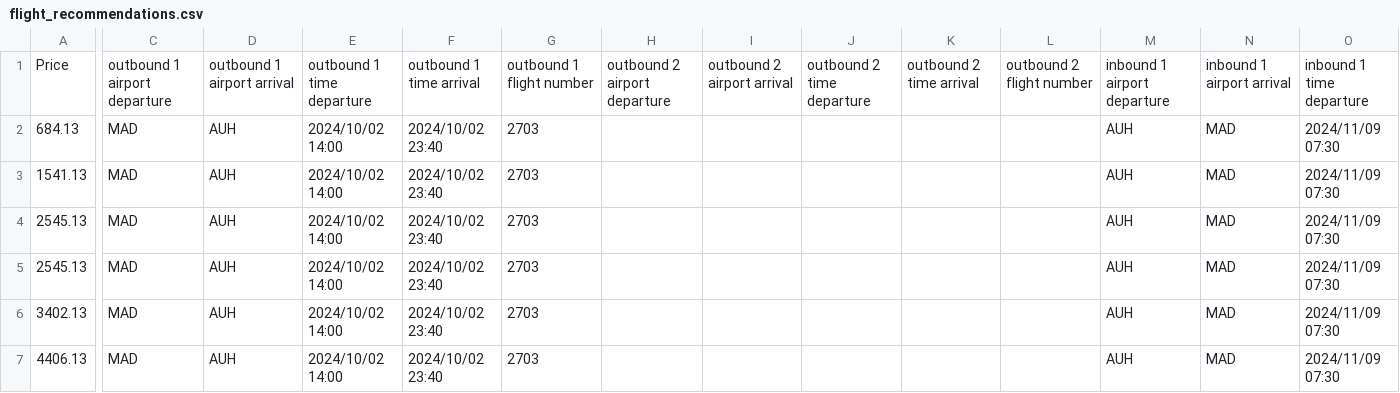
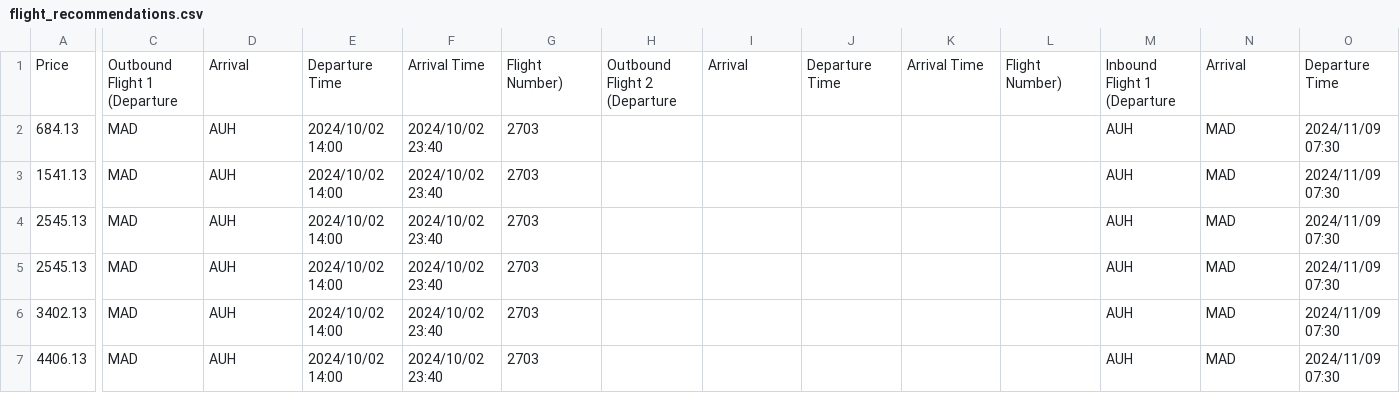
Before and after one commit to mcesnauskas/flightScraper, a CSV file: flight_recommendations.csv, drawn as a sheet; only a part is shown, gaps mark what is left out; the diff covers the shown part only; the diff names each change by its address in the sheet, - before the commit and + after, or states it on an @@ line.

```diff
--- a/flight_recommendations.csv
+++ b/flight_recommendations.csv
-C1: outbound 1 airport departure
+C1: Outbound Flight 1 (Departure
-D1: outbound 1 airport arrival
+D1: Arrival
-E1: outbound 1 time departure
+E1: Departure Time
-F1: outbound 1 time arrival
+F1: Arrival Time
-G1: outbound 1 flight number
+G1: Flight Number)
-H1: outbound 2 airport departure
+H1: Outbound Flight 2 (Departure
-I1: outbound 2 airport arrival
+I1: Arrival
-J1: outbound 2 time departure
+J1: Departure Time
-K1: outbound 2 time arrival
+K1: Arrival Time
-L1: outbound 2 flight number
+L1: Flight Number)
-M1: inbound 1 airport departure
+M1: Inbound Flight 1 (Departure
-N1: inbound 1 airport arrival
+N1: Arrival
-O1: inbound 1 time departure
+O1: Departure Time
```
Also changed, not shown: 7 edited cells elsewhere in this file, 4 other files.
